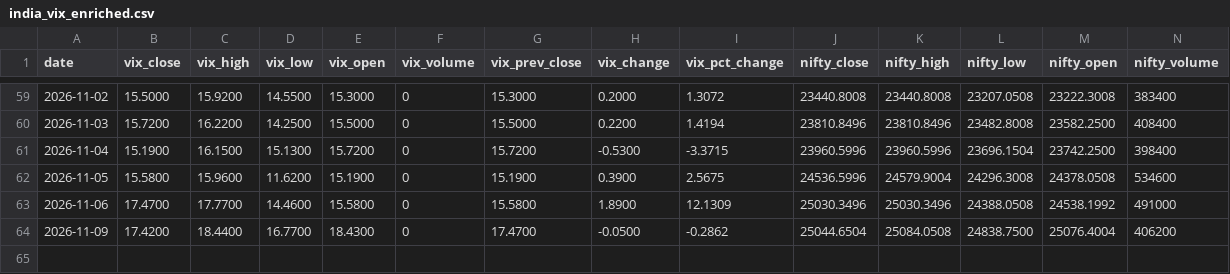
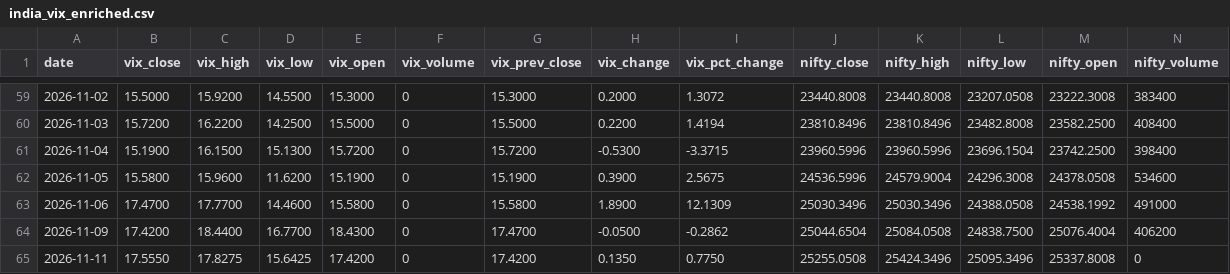
Before and after one commit to kris46/in-vix, a CSV file: data/india_vix_enriched.csv, drawn as a sheet; only a part is shown, gaps mark what is left out; rows hold the shown columns only; the diff names each change by its address in the sheet, - before the commit and + after, or states it on an @@ line.

Commit message:
Automated india_vix data update on 11-11-2026

```diff
--- a/data/india_vix_enriched.csv
+++ b/data/india_vix_enriched.csv
+row 65: 2026-11-11 | 17.5550 | 17.8275 | 15.6425 | 17.4200 | 0 | 17.4200 | 0.1350 | 0.7750 | 25255.0508 | 25424.3496 | 25095.3496 | 25337.8008 | 0
```
